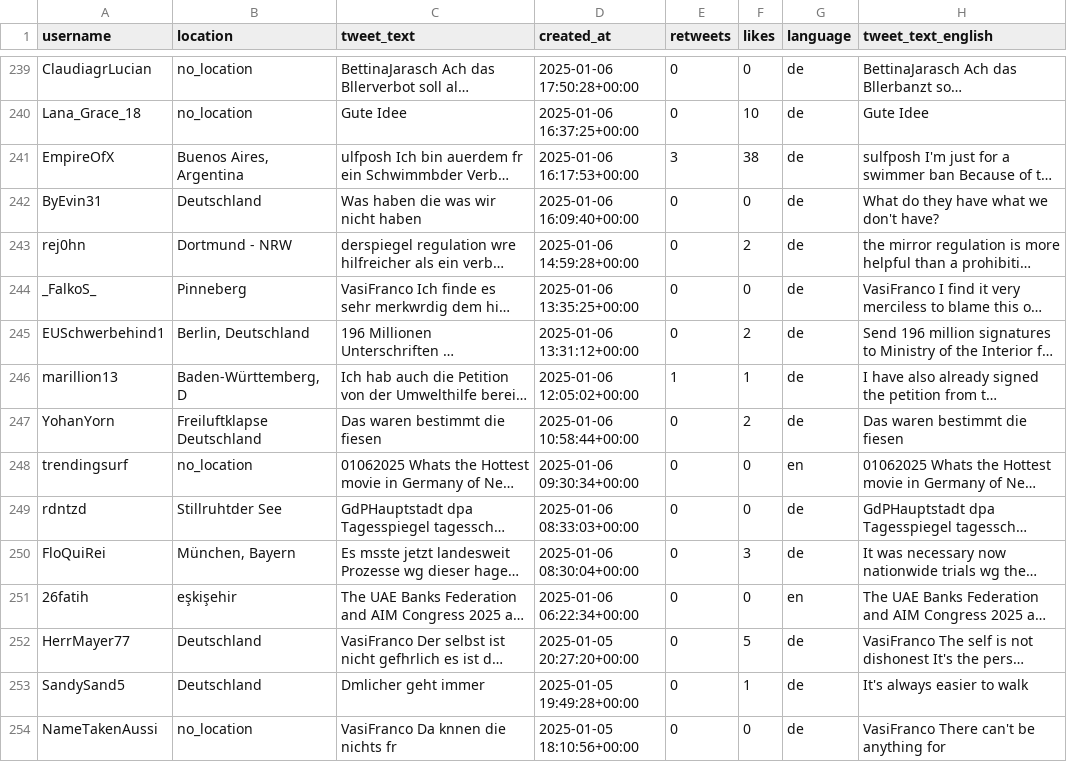
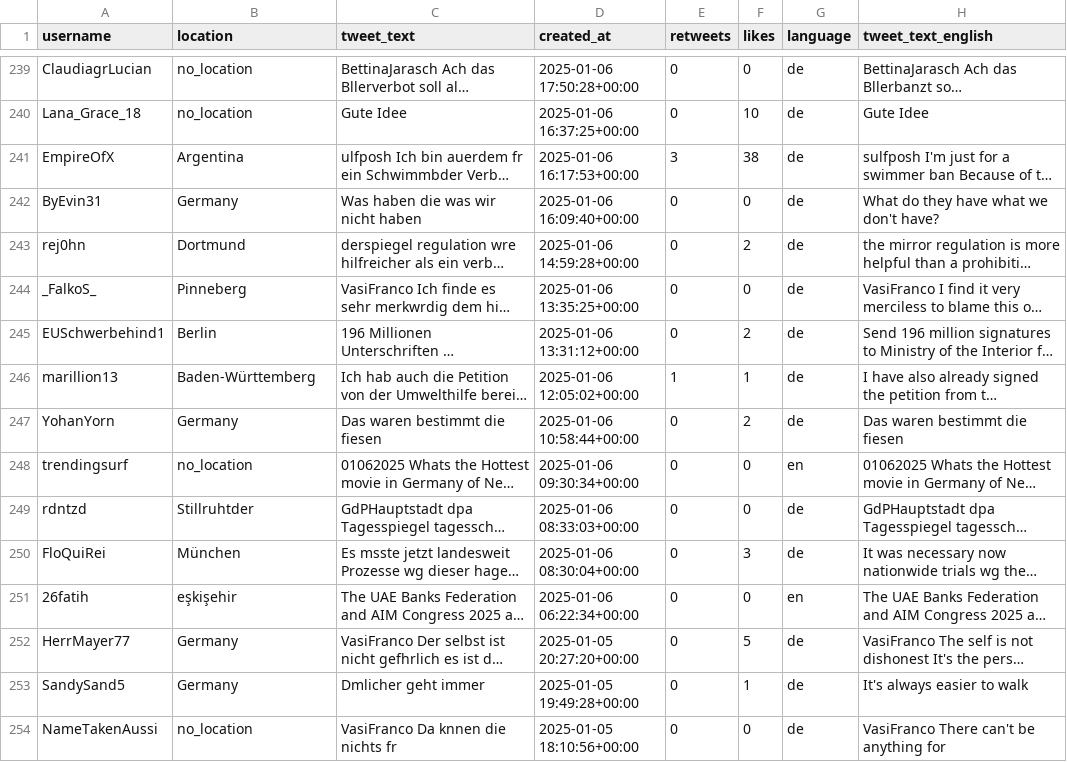
Before and after one commit to hashimkhanwazir/sentiment_analysis_X, a CSV file: translated_data/translatedText.csv, drawn as a sheet; only a part is shown, gaps mark what is left out; long unchanged cells end in …; the diff covers the shown part only; the diff names each change by its address in the sheet, - before the commit and + after, or states it on an @@ line.

```diff
--- a/translated_data/translatedText.csv
+++ b/translated_data/translatedText.csv
-B241 (location): Buenos Aires, Argentina
+B241 (location): Argentina
-B242 (location): Deutschland
+B242 (location): Germany
-B243 (location): Dortmund - NRW
+B243 (location): Dortmund
-B245 (location): Berlin, Deutschland
+B245 (location): Berlin
-B246 (location): Baden-Württemberg, D
+B246 (location): Baden-Württemberg
-B247 (location): Freiluftklapse Deutschland
+B247 (location): Germany
-B249 (location): Stillruhtder See
+B249 (location): Stillruhtder
-B250 (location): München, Bayern
+B250 (location): München
-B252:B253 (location): Deutschland
+B252:B253 (location): Germany
```
Also changed, not shown: 157 edited cells elsewhere in this file, 1 other file.
